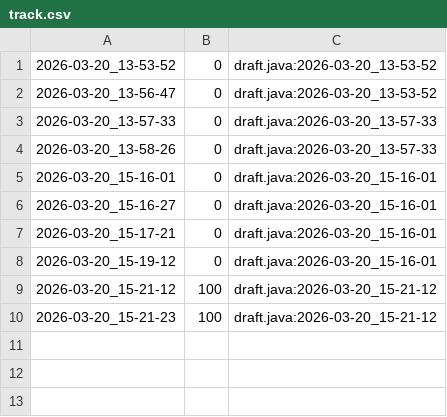
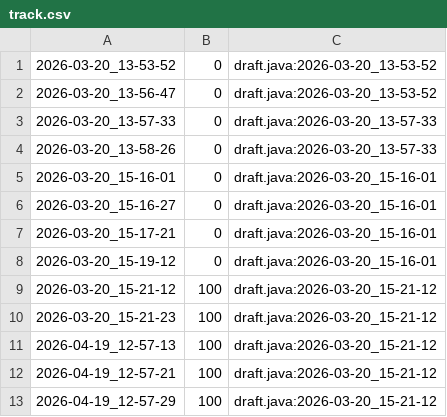
Before and after one commit to qxcode-course/ed-seg-bloco-a-Rafaz666, a CSV file: .tko/track/es@buscas/track.csv, drawn as a sheet; the diff names each change by its address in the sheet, - before the commit and + after, or states it on an @@ line.

```diff
--- a/.tko/track/es@buscas/track.csv
+++ b/.tko/track/es@buscas/track.csv
+row 11: 2026-04-19_12-57-13 | 100 | draft.java:2026-03-20_15-21-12
+row 12: 2026-04-19_12-57-21 | 100 | draft.java:2026-03-20_15-21-12
+row 13: 2026-04-19_12-57-29 | 100 | draft.java:2026-03-20_15-21-12
```
Also changed, not shown: .tko/track/es@casais/track.csv, .tko/track/es@especiais/track.csv, 46 other files.
